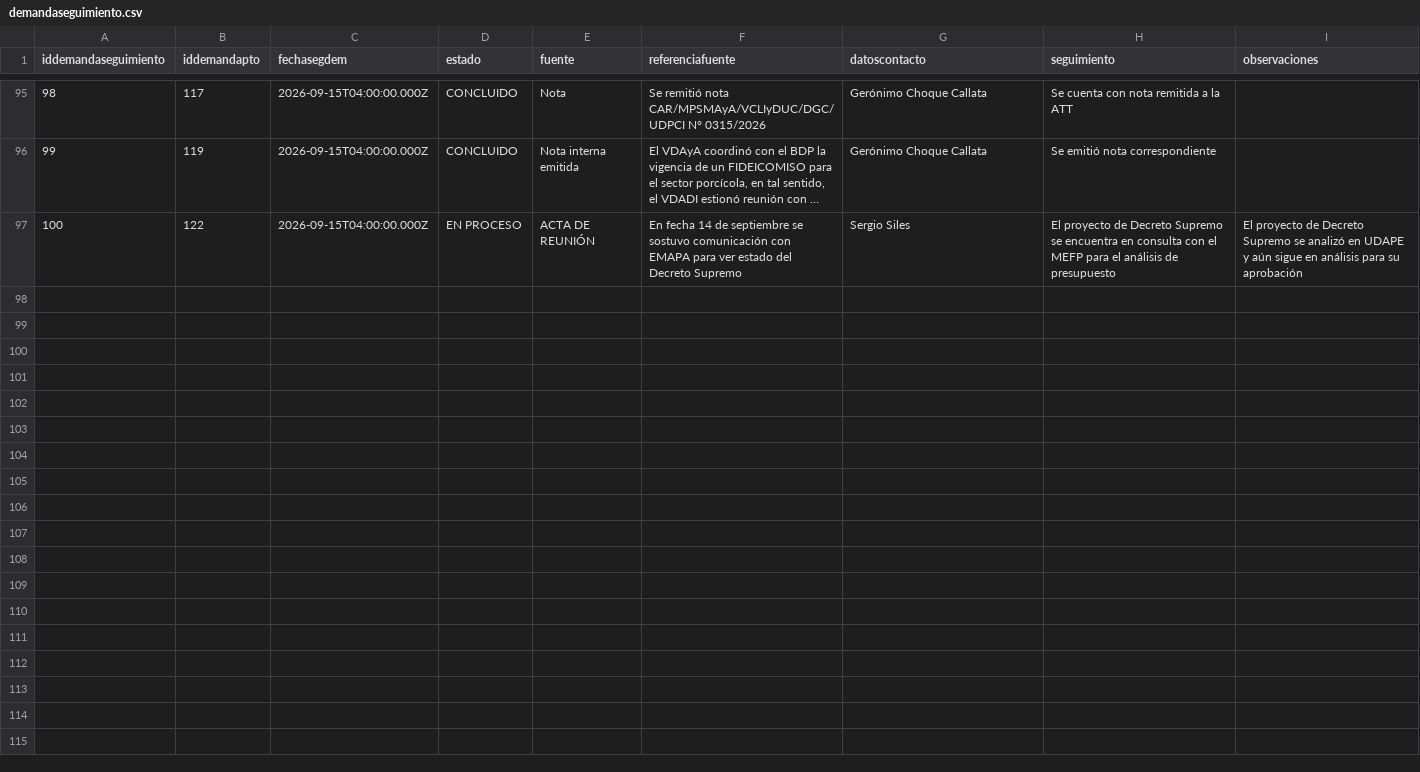
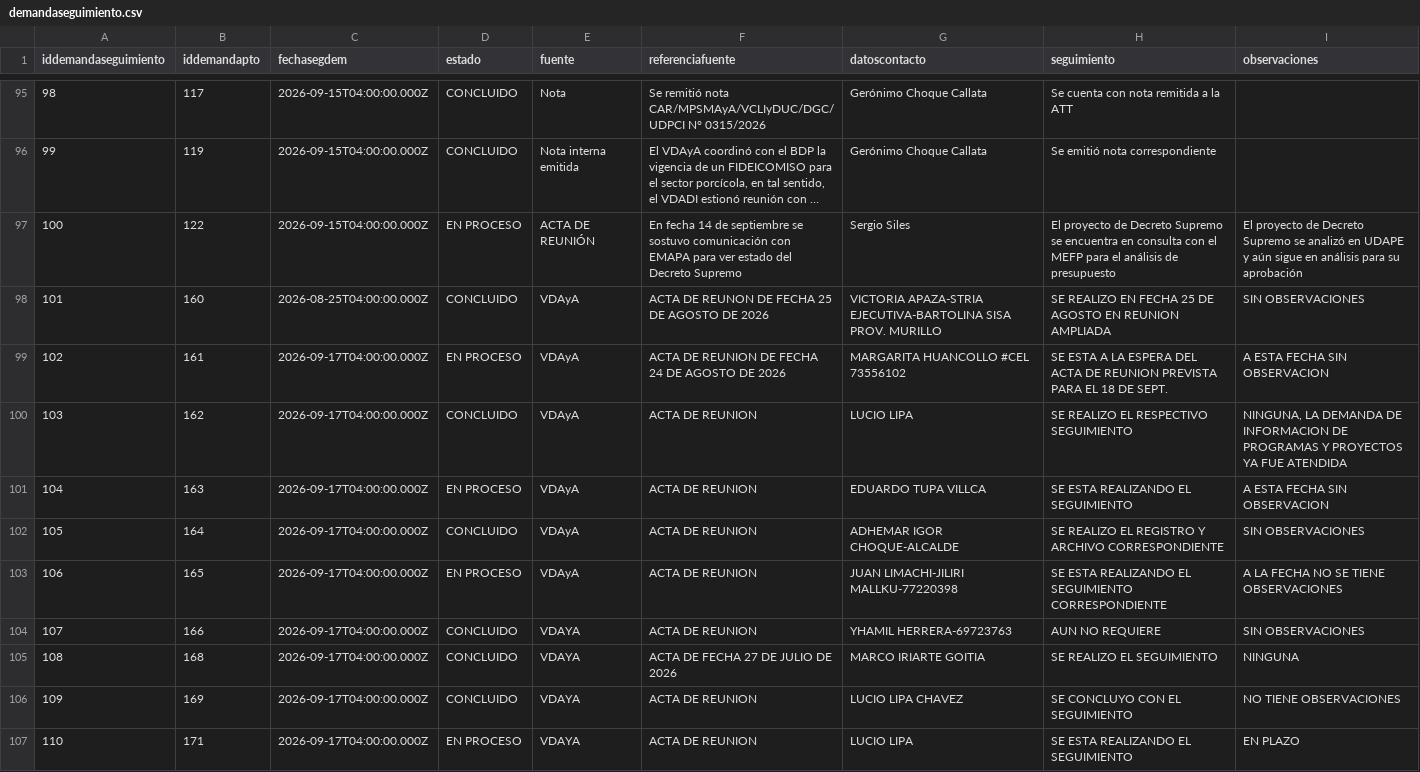
Before and after one commit to mauforonda/data-triage, a CSV file: produccion/simat/data/demandaseguimiento.csv, drawn as a sheet; only a part is shown, gaps mark what is left out; long unchanged cells end in …; the diff names each change by its address in the sheet, - before the commit and + after, or states it on an @@ line.

```diff
--- a/produccion/simat/data/demandaseguimiento.csv
+++ b/produccion/simat/data/demandaseguimiento.csv
+row 98: 101 | 160 | 2026-08-25T04:00:00.000Z | CONCLUIDO | VDAyA | ACTA DE REUNON DE FECHA 25 DE AGOSTO DE 2026 | VICTORIA APAZA-STRIA EJECUTIVA-BARTOLINA SISA PROV. MURILLO | SE REALIZO EN FECHA 25 DE AGOSTO EN REUNION AMPLIADA | SIN OBSERVACIONES
+row 99: 102 | 161 | 2026-09-17T04:00:00.000Z | EN PROCESO | VDAyA | ACTA DE REUNION DE FECHA 24 DE AGOSTO DE 2026 | MARGARITA HUANCOLLO #CEL 73556102 | SE ESTA A LA ESPERA DEL ACTA DE REUNION PREVISTA PARA EL 18 DE SEPT. | A ESTA FECHA SIN OBSERVACION
+row 100: 103 | 162 | 2026-09-17T04:00:00.000Z | CONCLUIDO | VDAyA | ACTA DE REUNION | LUCIO LIPA | SE REALIZO EL RESPECTIVO SEGUIMIENTO | NINGUNA, LA DEMANDA DE INFORMACION DE PROGRAMAS Y PROYECTOS YA FUE ATENDIDA
+row 101: 104 | 163 | 2026-09-17T04:00:00.000Z | EN PROCESO | VDAyA | ACTA DE REUNION | EDUARDO TUPA VILLCA | SE ESTA REALIZANDO EL SEGUIMIENTO | A ESTA FECHA SIN OBSERVACION
+row 102: 105 | 164 | 2026-09-17T04:00:00.000Z | CONCLUIDO | VDAyA | ACTA DE REUNION | ADHEMAR IGOR CHOQUE-ALCALDE | SE REALIZO EL REGISTRO Y ARCHIVO CORRESPONDIENTE | SIN OBSERVACIONES
+row 103: 106 | 165 | 2026-09-17T04:00:00.000Z | EN PROCESO | VDAyA | ACTA DE REUNION | JUAN LIMACHI-JILIRI MALLKU-77220398 | SE ESTA REALIZANDO EL SEGUIMIENTO CORRESPONDIENTE | A LA FECHA NO SE TIENE OBSERVACIONES
+row 104: 107 | 166 | 2026-09-17T04:00:00.000Z | CONCLUIDO | VDAYA | ACTA DE REUNION | YHAMIL HERRERA-69723763 | AUN NO REQUIERE | SIN OBSERVACIONES
+row 105: 108 | 168 | 2026-09-17T04:00:00.000Z | CONCLUIDO | VDAYA | ACTA DE FECHA 27 DE JULIO DE 2026 | MARCO IRIARTE GOITIA | SE REALIZO EL SEGUIMIENTO | NINGUNA
+row 106: 109 | 169 | 2026-09-17T04:00:00.000Z | CONCLUIDO | VDAYA | ACTA DE REUNION | LUCIO LIPA CHAVEZ | SE CONCLUYO CON EL SEGUIMIENTO | NO TIENE OBSERVACIONES
+row 107: 110 | 171 | 2026-09-17T04:00:00.000Z | EN PROCESO | VDAYA | ACTA DE REUNION | LUCIO LIPA | SE ESTA REALIZANDO EL SEGUIMIENTO | EN PLAZO
```
Also changed, not shown: produccion/simat/data/casos.csv, produccion/simat/data/conveniopunto.csv, 3 other files.
